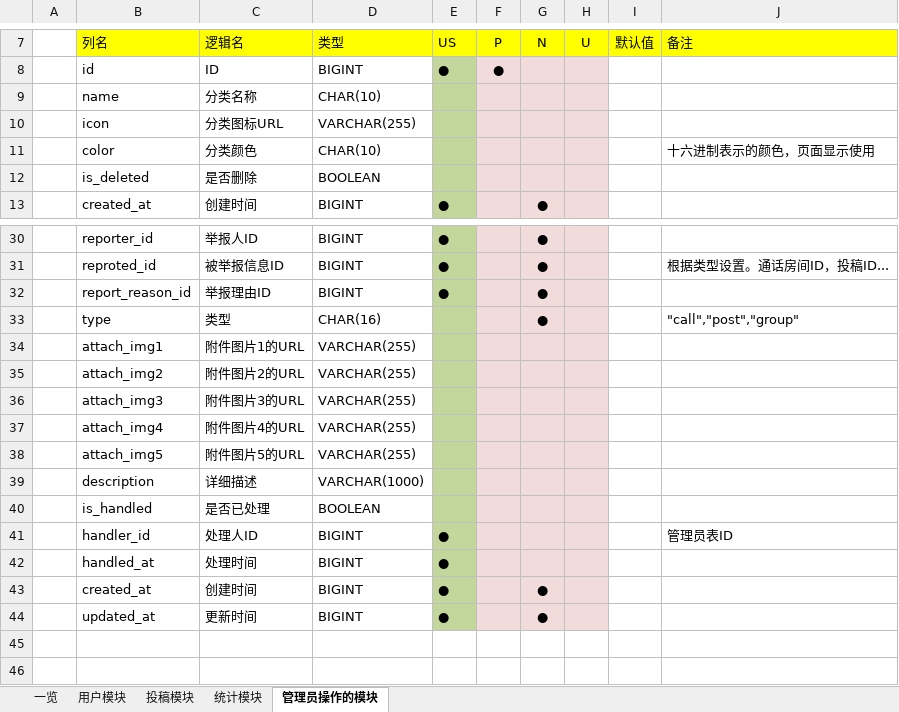
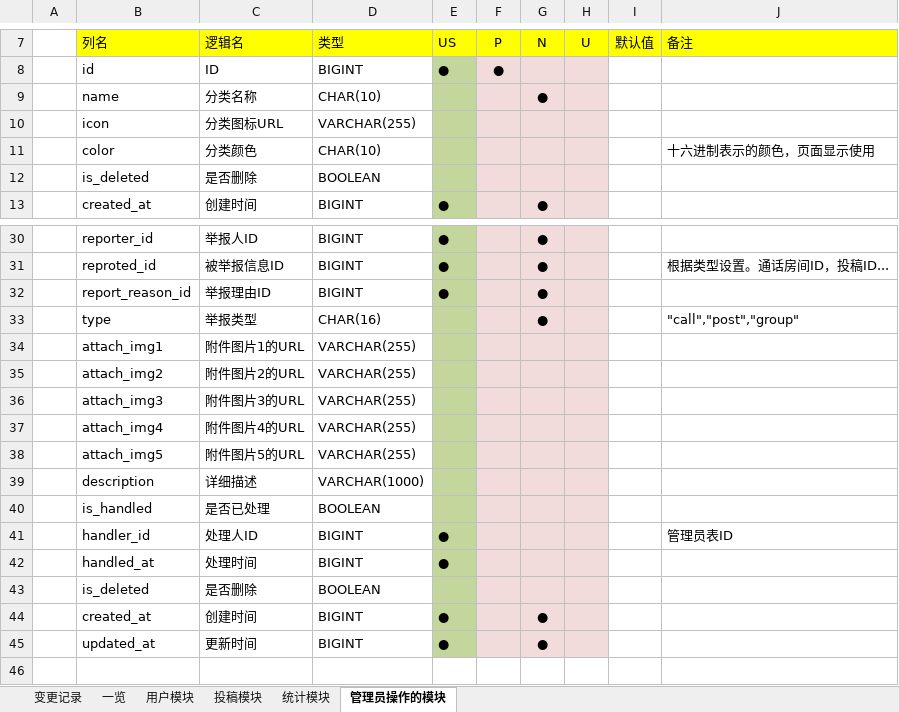
Before and after one commit to Junesui/social_app, an Excel workbook: docs/数据库设计.xlsx, sheet 管理员操作的模块, drawn as a sheet; only a part is shown, gaps mark what is left out; the shorter side is filled out with more unchanged rows; values as stored, in another font and other column widths than the file's, no borders; the diff names each change by its address in the sheet, - before the commit and + after, or states it on an @@ line.

```diff
--- a/docs/数据库设计.xlsx (sheet 管理员操作的模块)
+++ b/docs/数据库设计.xlsx (sheet 管理员操作的模块)
+sheet tab: 变更记录
-G9: (empty)
+G9: ●
-C33: 类型
+C33: 举报类型
+row 43:  | is_deleted | 是否删除 | BOOLEAN
```
Also changed, not shown: sheet 用户模块, sheet 投稿模块, sheet 一览, 5 other files.
